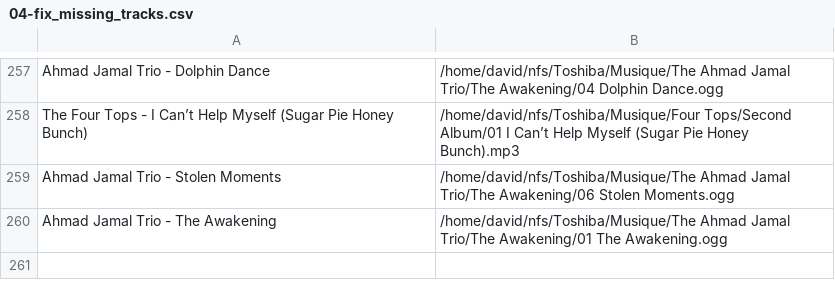
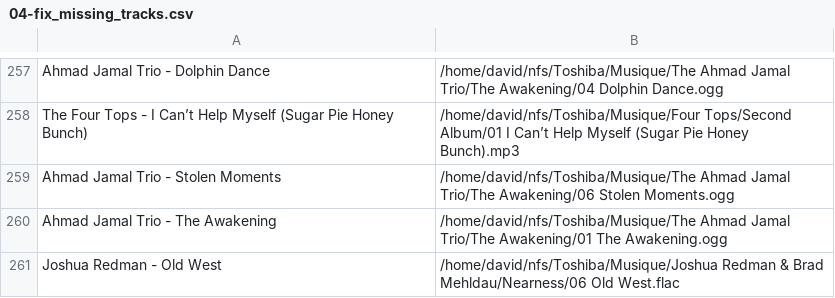
Before and after one commit to dbeley/playlist-versioning, a CSV file: files/04-fix_missing_tracks.csv, drawn as a sheet; only a part is shown, gaps mark what is left out.

```diff
--- a/files/04-fix_missing_tracks.csv
+++ b/files/04-fix_missing_tracks.csv
@@ -260 +260,2 @@ Ahmad Jamal Trio - Stolen Moments;/home/david/nfs/Toshiba/Musique/The Ahmad Jama
 Ahmad Jamal Trio - The Awakening;/home/david/nfs/Toshiba/Musique/The Ahmad Jamal Trio/The Awakening/01 The Awakening.ogg
+Joshua Redman - Old West;/home/david/nfs/Toshiba/Musique/Joshua Redman & Brad Mehldau/Nearness/06 Old West.flac
```
Also changed, not shown: files/00-d_beley_favorite_tracks.csv, files/01-result_mplaylist.csv, 5 other files.
